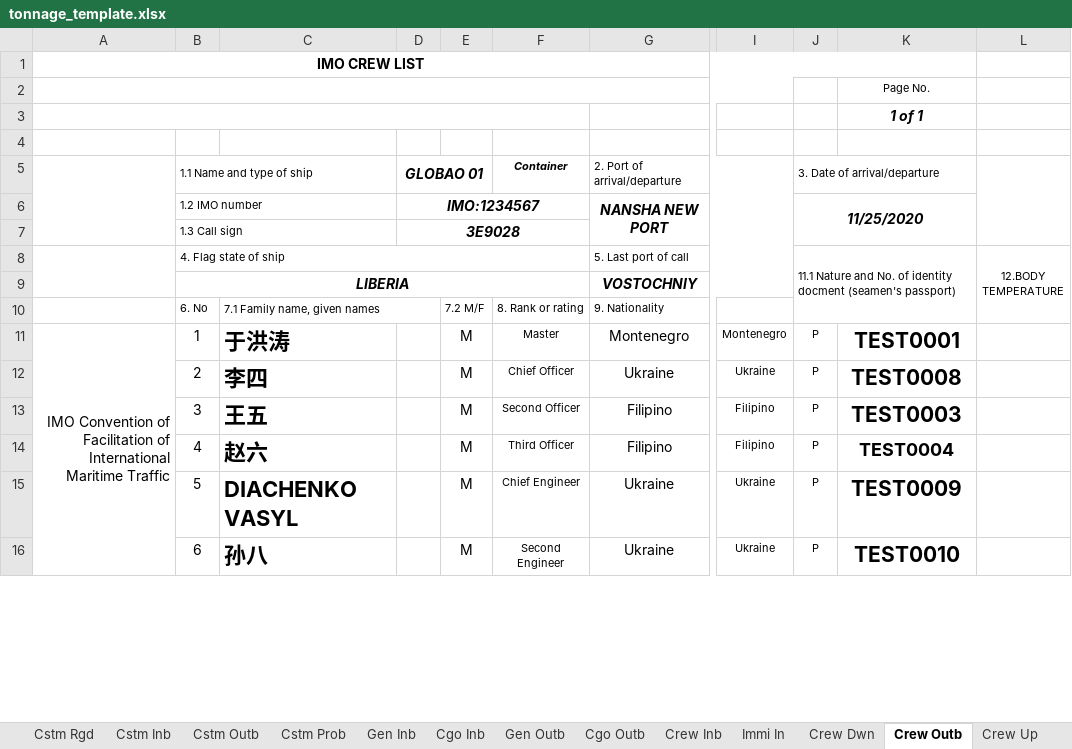
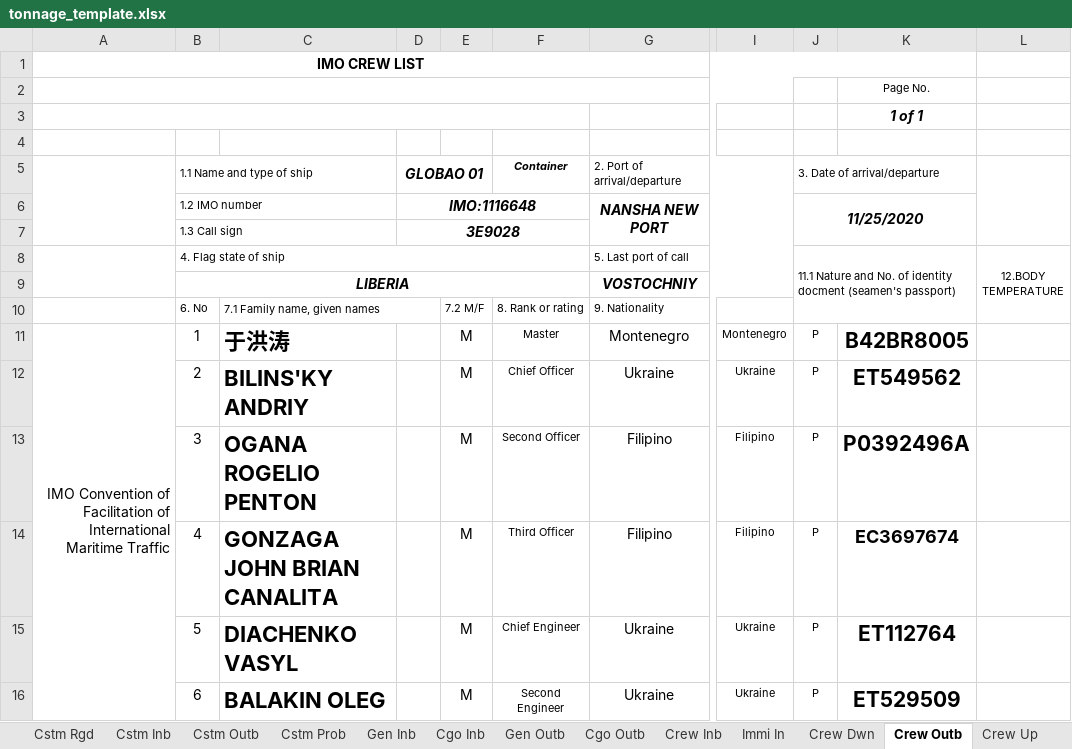
Before and after one commit to kshskennys-ui/ship-agency-forms, an Excel workbook: templates/tonnage_template.xlsx, sheet Crew Outb, drawn as a sheet; only a part is shown, gaps mark what is left out; values as stored, in another font and other column widths than the file's, no borders; charts and pictures not drawn; the diff covers the shown part only; the diff names each change by its address in the sheet, - before the commit and + after, or states it on an @@ line.

```diff
--- a/templates/tonnage_template.xlsx (sheet Crew Outb)
+++ b/templates/tonnage_template.xlsx (sheet Crew Outb)
-D6: IMO:1234567
+D6: IMO:1116648
-K11: TEST0001
+K11: B42BR8005
-C12: 李四
+C12: BILINS'KY ANDRIY
-K12: TEST0008
+K12: ET549562
-C13: 王五
+C13: OGANA ROGELIO PENTON
-K13: TEST0003
+K13: P0392496A
-C14: 赵六
+C14: GONZAGA JOHN BRIAN CANALITA
-K14: TEST0004
+K14: EC3697674
-K15: TEST0009
+K15: ET112764
-C16: 孙八
+C16: BALAKIN OLEG
-K16: TEST0010
+K16: ET529509
```
Also changed, not shown: 29 edited cells elsewhere in this sheet, sheet IMO Crew Outb, sheet IMO Crew Inb, sheet Crew Inb, sheet Immi In, sheet Pre Immi, sheet Pre MSA, 21 more sheets, formulas that keep their value, hidden cells, templates/border_inspection_procedures_template.xlsx, templates/health_declaration_template.xlsx, 9 other files.
